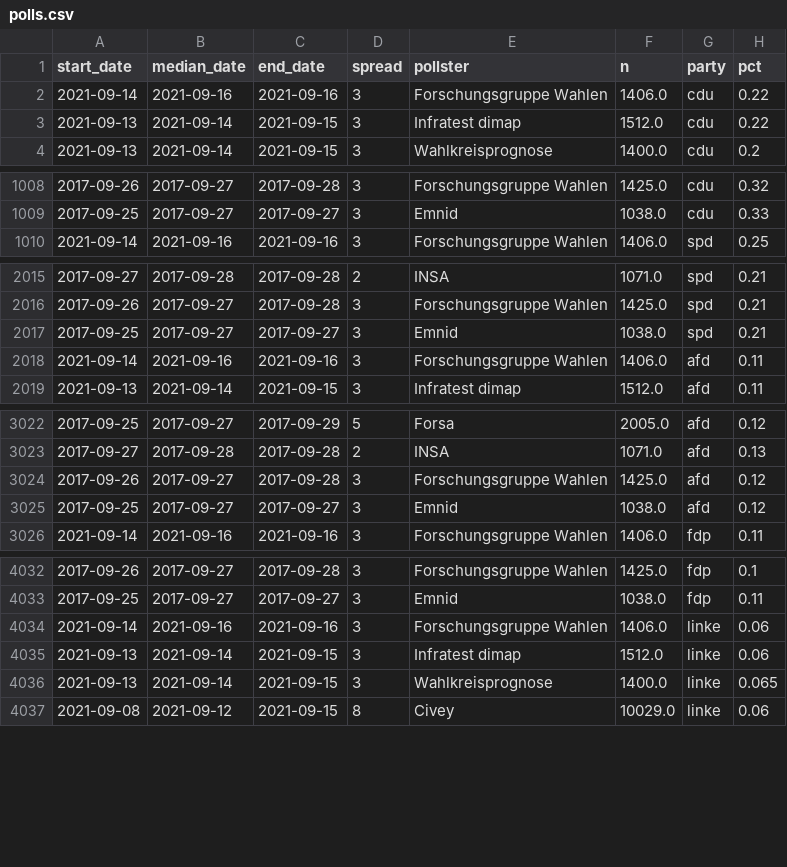
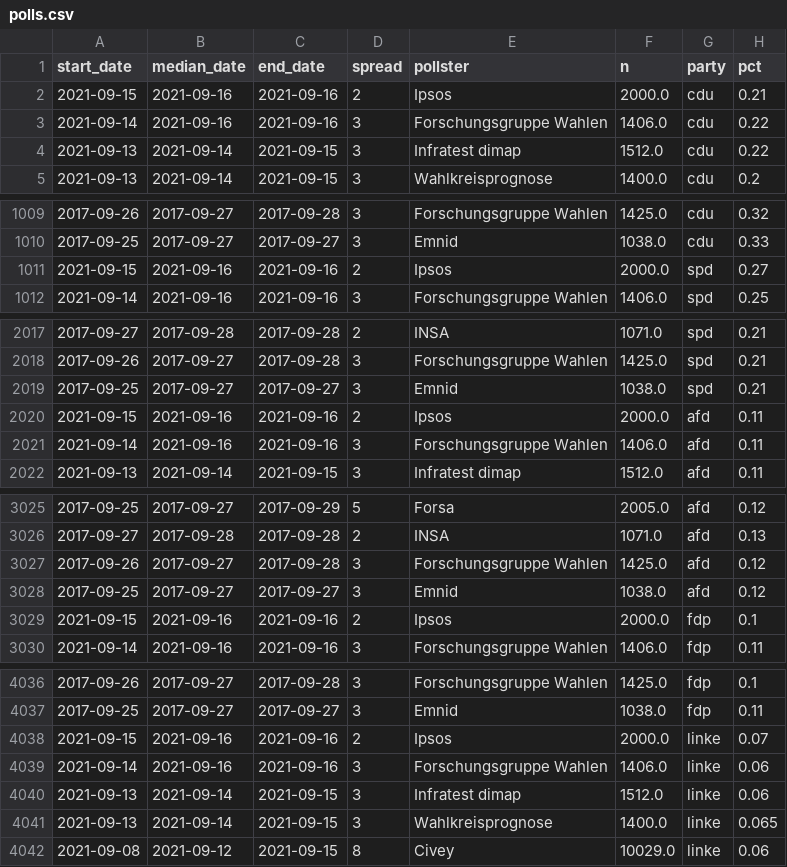
Before and after one commit to thisismactan/Germany-2021, a CSV file: shiny-app/data/polls.csv, drawn as a sheet; only a part is shown, gaps mark what is left out; the diff covers the shown part only; the diff names each change by its address in the sheet, - before the commit and + after, or states it on an @@ line.

```diff
--- a/shiny-app/data/polls.csv
+++ b/shiny-app/data/polls.csv
+row 2: 2021-09-15 | 2021-09-16 | 2021-09-16 | 2 | Ipsos | 2000.0 | cdu | 0.21
+row 1011: 2021-09-15 | 2021-09-16 | 2021-09-16 | 2 | Ipsos | 2000.0 | spd | 0.27
+row 2020: 2021-09-15 | 2021-09-16 | 2021-09-16 | 2 | Ipsos | 2000.0 | afd | 0.11
+row 3029: 2021-09-15 | 2021-09-16 | 2021-09-16 | 2 | Ipsos | 2000.0 | fdp | 0.1
+row 4038: 2021-09-15 | 2021-09-16 | 2021-09-16 | 2 | Ipsos | 2000.0 | linke | 0.07
```
Also changed, not shown: 2 added rows elsewhere in this file, data/polls_2021.csv, output/seat_summary_stats_timeline.csv, 21 other files.
